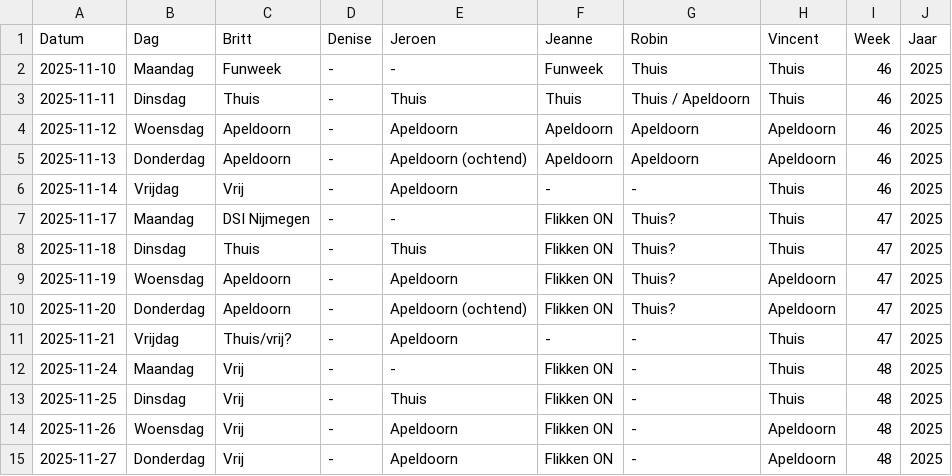
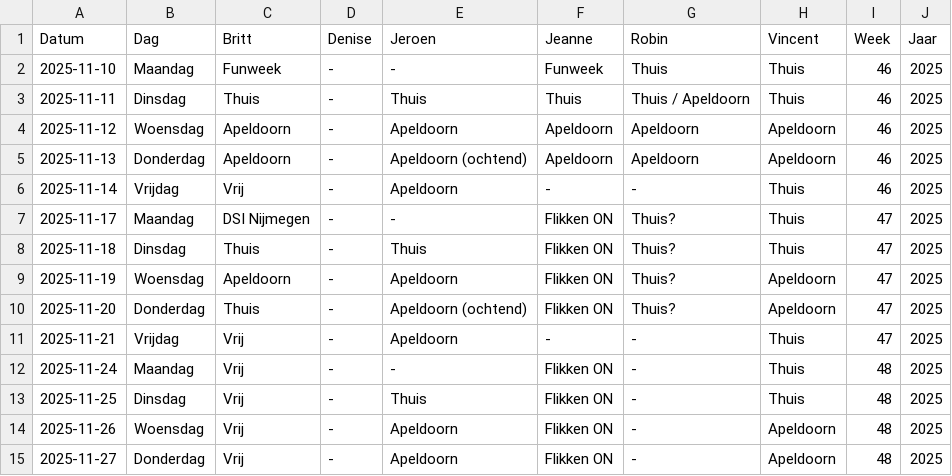
Before and after one commit to Britttvg/planning-tool, a CSV file: src/data/data_planning_dev.csv, drawn as a sheet; only a part is shown.

Commit message:
Update CSV src/data/data_planning_dev.csv, time 2025-11-19 14:00:24.363514

```diff
--- a/src/data/data_planning_dev.csv
+++ b/src/data/data_planning_dev.csv
@@ -9,4 +9,4 @@ Datum,Dag,Britt,Denise,Jeroen,Jeanne,Robin,Vincent,Week,Jaar
 2025-11-19,Woensdag,Apeldoorn,-,Apeldoorn,Flikken ON,Thuis?,Apeldoorn,47,2025
-2025-11-20,Donderdag,Apeldoorn,-,Apeldoorn (ochtend),Flikken ON,Thuis?,Apeldoorn,47,2025
-2025-11-21,Vrijdag,Thuis/vrij?,-,Apeldoorn,-,-,Thuis,47,2025
+2025-11-20,Donderdag,Thuis,-,Apeldoorn (ochtend),Flikken ON,Thuis?,Apeldoorn,47,2025
+2025-11-21,Vrijdag,Vrij,-,Apeldoorn,-,-,Thuis,47,2025
 2025-11-24,Maandag,Vrij,-,-,Flikken ON,-,Thuis,48,2025
```
